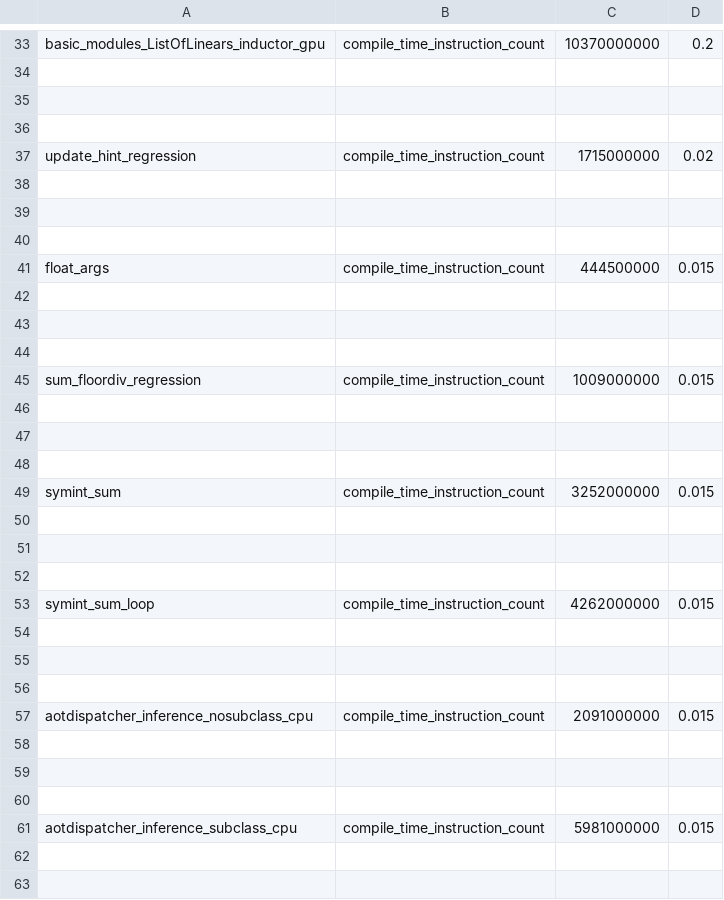
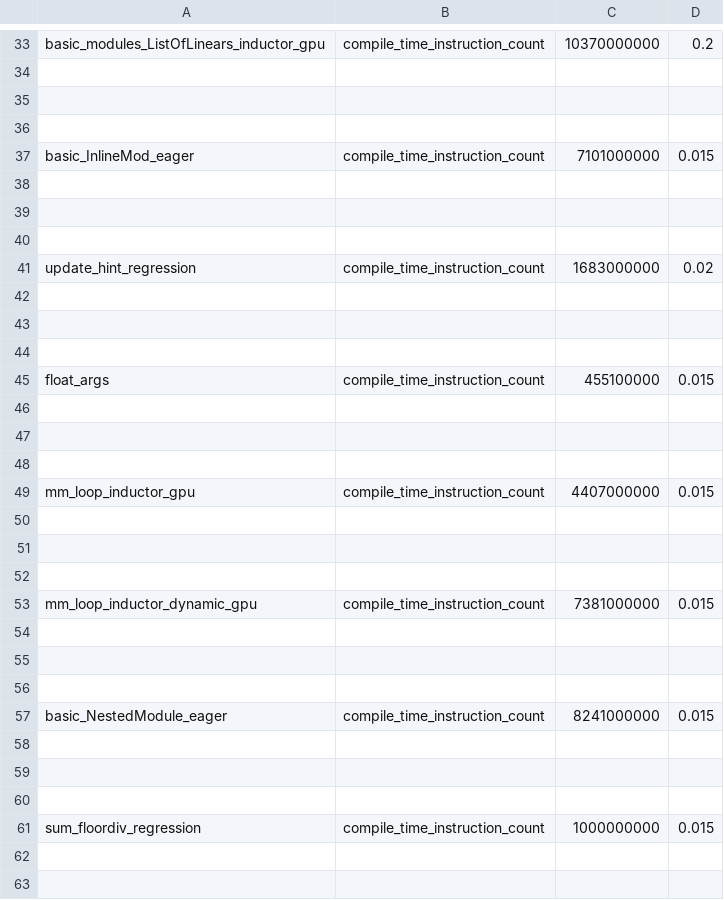
Before and after one commit to habilitacionescarn3/pytorch, a CSV file: benchmarks/dynamo/pr_time_benchmarks/expected_results.csv, drawn as a sheet; only a part is shown, gaps mark what is left out; the shorter side is filled out with more unchanged rows; the diff covers the shown part only.

```diff
--- a/benchmarks/dynamo/pr_time_benchmarks/expected_results.csv
+++ b/benchmarks/dynamo/pr_time_benchmarks/expected_results.csv
@@ -36,3 +36,3 @@ basic_modules_ListOfLinears_inductor_gpu,compile_time_instruction_count,10370000
 
-update_hint_regression,compile_time_instruction_count,1715000000,0.02
+basic_InlineMod_eager,compile_time_instruction_count,7101000000,0.015
 
@@ -40,3 +40,3 @@ update_hint_regression,compile_time_instruction_count,1715000000,0.02
 
-float_args,compile_time_instruction_count,444500000,0.015
+update_hint_regression,compile_time_instruction_count,1683000000,0.02
 
@@ -44,3 +44,19 @@ float_args,compile_time_instruction_count,444500000,0.015
 
-sum_floordiv_regression,compile_time_instruction_count,1009000000,0.015
+float_args,compile_time_instruction_count,455100000,0.015
+
+
+
+mm_loop_inductor_gpu,compile_time_instruction_count,4407000000,0.015
+
+
+
+mm_loop_inductor_dynamic_gpu,compile_time_instruction_count,7381000000,0.015
+
+
+
+basic_NestedModule_eager,compile_time_instruction_count,8241000000,0.015
+
+
+
+sum_floordiv_regression,compile_time_instruction_count,1000000000,0.015
 
```
Also changed, not shown: 4 edited cells elsewhere in this file, 3 other files.
